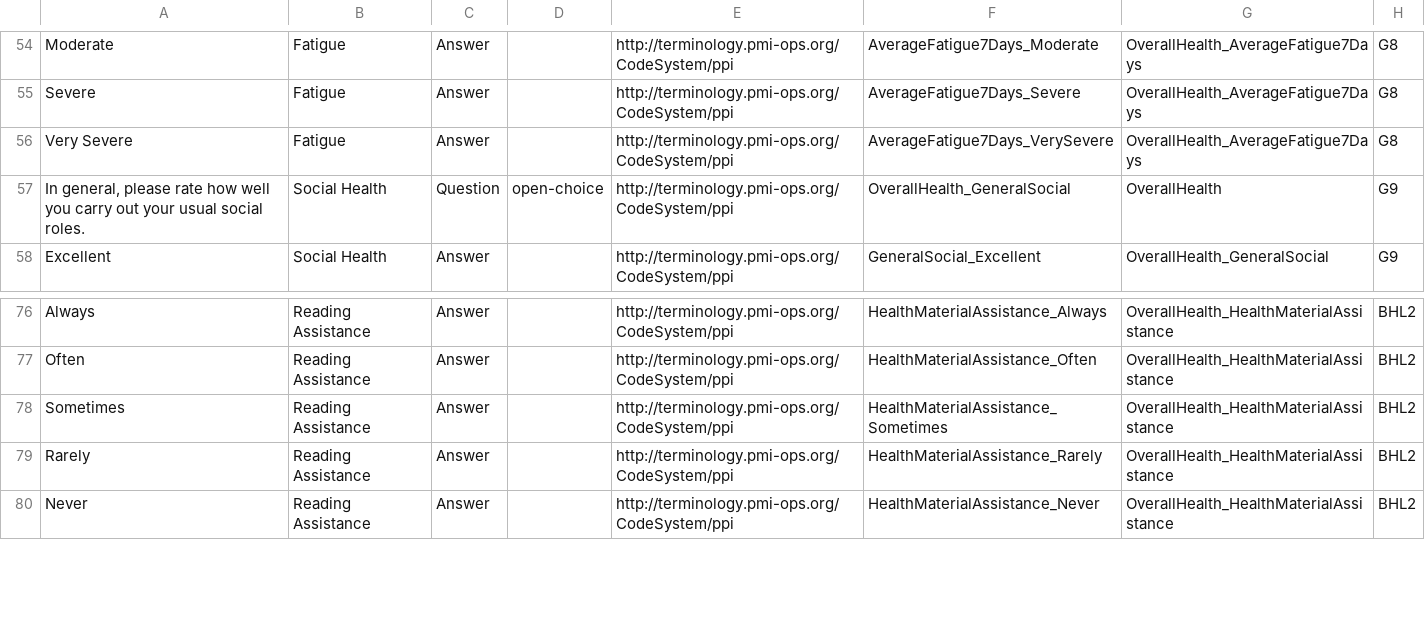
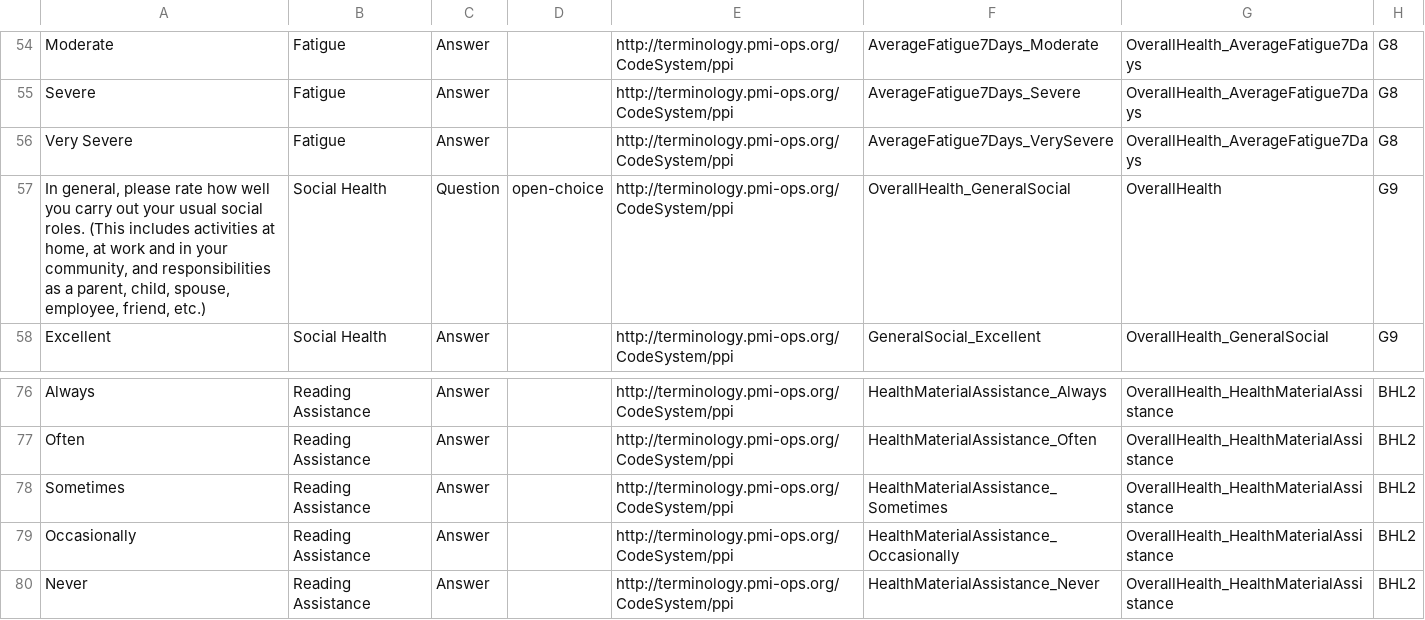
Before and after one commit to all-of-us-terminology/codebook-to-fhir, a CSV file: sheets/OverallHealth.csv, drawn as a sheet; only a part is shown, gaps mark what is left out; the diff names each change by its address in the sheet, - before the commit and + after, or states it on an @@ line.

```diff
--- a/sheets/OverallHealth.csv
+++ b/sheets/OverallHealth.csv
-A57: …social roles.
+A57: …social roles. (This includes activities at home, at work and in your community, and responsibilities as a parent, child, spouse, employee, friend, etc.)
-A79: Rarely
+A79: Occasionally
-F79: HealthMaterialAssistance_Rarely
+F79: HealthMaterialAssistance_Occasionally
```
Also changed, not shown: 6 other files.
